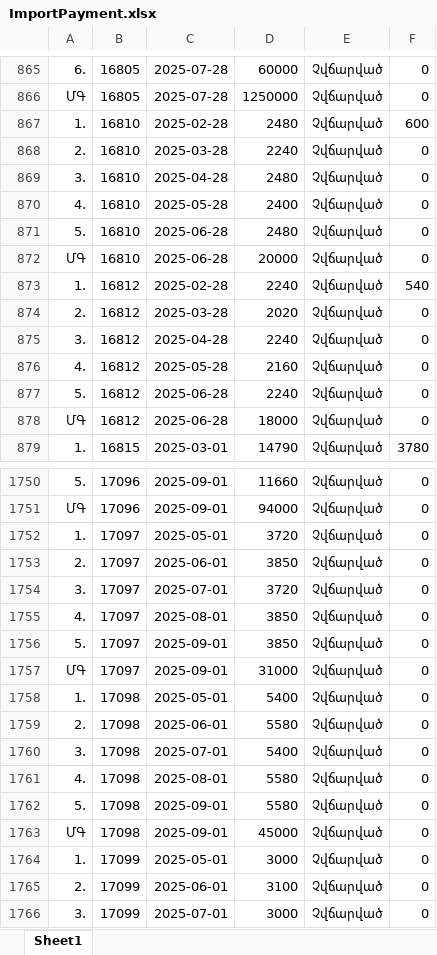
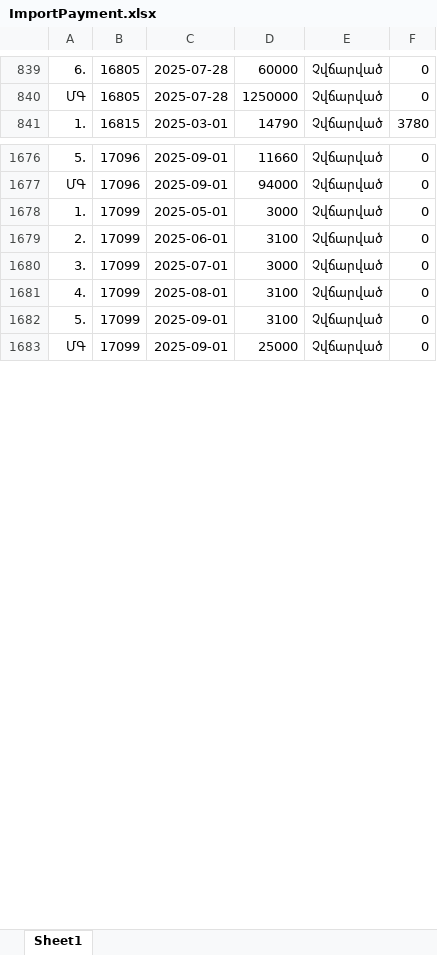
Before and after one commit to DevelopersBloom/DC_New_backend, an Excel workbook: ImportPayment.xlsx, sheet Sheet1, drawn as a sheet; only a part is shown, gaps mark what is left out; the shorter side is filled out with more unchanged rows; values as stored, in another font and other column widths than the file's, no borders; removed rows and columns are numbered as before the commit, all else as after; the diff covers the shown part only; the diff names each change by its address in the sheet, - before the commit and + after, or states it on an @@ line.

```diff
--- a/ImportPayment.xlsx (sheet Sheet1)
+++ b/ImportPayment.xlsx (sheet Sheet1)
-row 867: 1. | 16810 | 2025-02-28 | 2480 | Չվճարված | 600
-row 868: 2. | 16810 | 2025-03-28 | 2240 | Չվճարված | 0
-row 869: 3. | 16810 | 2025-04-28 | 2480 | Չվճարված | 0
-row 870: 4. | 16810 | 2025-05-28 | 2400 | Չվճարված | 0
-row 871: 5. | 16810 | 2025-06-28 | 2480 | Չվճարված | 0
-row 872: ՄԳ | 16810 | 2025-06-28 | 20000 | Չվճարված | 0
-row 873: 1. | 16812 | 2025-02-28 | 2240 | Չվճարված | 540
-row 874: 2. | 16812 | 2025-03-28 | 2020 | Չվճարված | 0
-row 875: 3. | 16812 | 2025-04-28 | 2240 | Չվճարված | 0
-row 876: 4. | 16812 | 2025-05-28 | 2160 | Չվճարված | 0
-row 877: 5. | 16812 | 2025-06-28 | 2240 | Չվճարված | 0
-row 878: ՄԳ | 16812 | 2025-06-28 | 18000 | Չվճարված | 0
-row 1752: 1. | 17097 | 2025-05-01 | 3720 | Չվճարված | 0
-row 1753: 2. | 17097 | 2025-06-01 | 3850 | Չվճարված | 0
-row 1754: 3. | 17097 | 2025-07-01 | 3720 | Չվճարված | 0
-row 1755: 4. | 17097 | 2025-08-01 | 3850 | Չվճարված | 0
-row 1756: 5. | 17097 | 2025-09-01 | 3850 | Չվճարված | 0
-row 1757: ՄԳ | 17097 | 2025-09-01 | 31000 | Չվճարված | 0
-row 1758: 1. | 17098 | 2025-05-01 | 5400 | Չվճարված | 0
-row 1759: 2. | 17098 | 2025-06-01 | 5580 | Չվճարված | 0
-row 1760: 3. | 17098 | 2025-07-01 | 5400 | Չվճարված | 0
-row 1761: 4. | 17098 | 2025-08-01 | 5580 | Չվճարված | 0
-row 1762: 5. | 17098 | 2025-09-01 | 5580 | Չվճարված | 0
-row 1763: ՄԳ | 17098 | 2025-09-01 | 45000 | Չվճարված | 0
```
Also changed, not shown: 78 added rows, 62 removed rows and 38 edited cells elsewhere in this sheet, ImportContract.xlsx, 7 other files.
